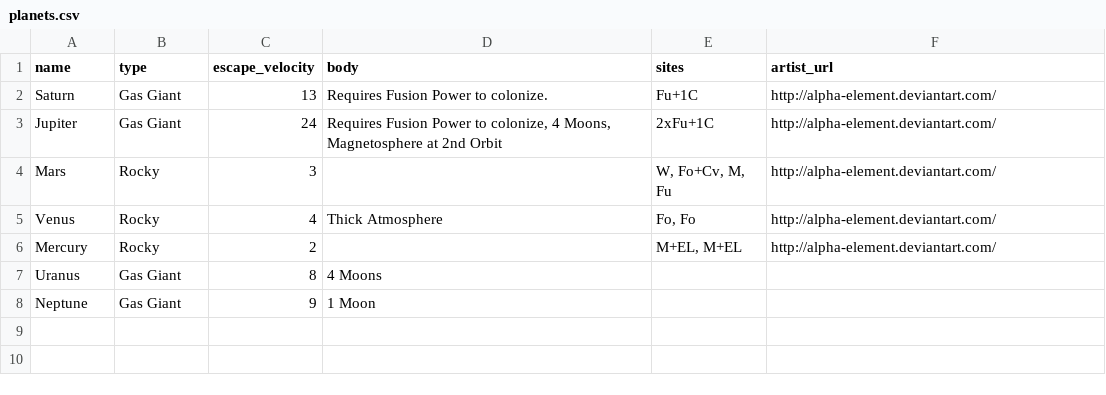
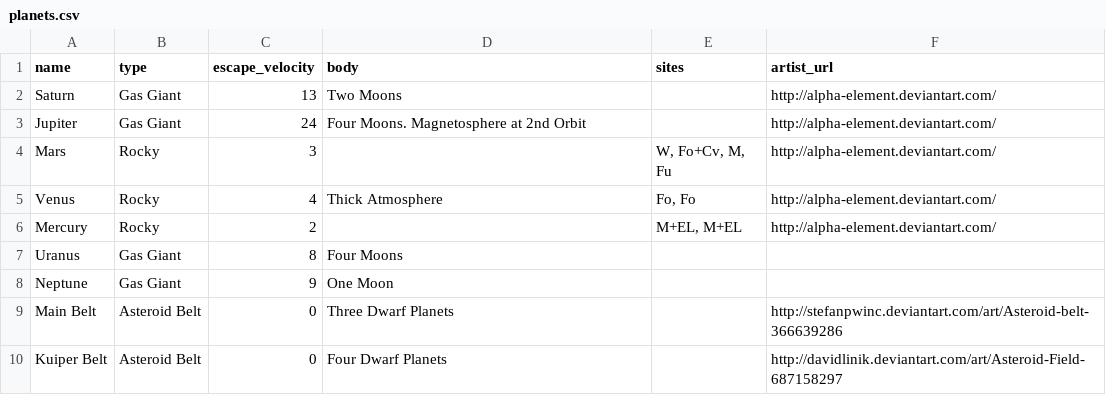
Before and after one commit to jackobear/exo, a CSV file: exo/database/seeds/csv/planets.csv, drawn as a sheet.

Commit message:
Removed Asteroid Belts, tweaks, full export

```diff
--- a/exo/database/seeds/csv/planets.csv
+++ b/exo/database/seeds/csv/planets.csv
@@ -1,4 +1,4 @@
 name,type,escape_velocity,body,sites,artist_url
-Saturn,Gas Giant,13,Requires Fusion Power to colonize.,Fu+1C,http://alpha-element.deviantart.com/
-Jupiter,Gas Giant,24,"Requires Fusion Power to colonize, 4 Moons, Magnetosphere at 2nd Orbit",2xFu+1C,http://alpha-element.deviantart.com/
+Saturn,Gas Giant,13,Two Moons,,http://alpha-element.deviantart.com/
+Jupiter,Gas Giant,24,Four Moons.  Magnetosphere at 2nd Orbit,,http://alpha-element.deviantart.com/
 Mars,Rocky,3,,"W, Fo+Cv, M, Fu",http://alpha-element.deviantart.com/
@@ -6,3 +6,5 @@ Venus,Rocky,4,Thick Atmosphere,"Fo, Fo",http://alpha-element.deviantart.com/
 Mercury,Rocky,2,,"M+EL, M+EL",http://alpha-element.deviantart.com/
-Uranus,Gas Giant,8,4 Moons,,
-Neptune,Gas Giant,9,1 Moon,,
+Uranus,Gas Giant,8,Four Moons,,
+Neptune,Gas Giant,9,One Moon,,
+Main Belt,Asteroid Belt,0,Three Dwarf Planets,,http://stefanpwinc.deviantart.com/art/Asteroid-belt-366639286
+Kuiper Belt,Asteroid Belt,0,Four Dwarf Planets,,http://davidlinik.deviantart.com/art/Asteroid-Field-687158297
```
Also changed, not shown: exo/database/seeds/csv/dwarf_planets.csv, exo/database/seeds/csv/habitable_worlds.csv, 20 other files.
